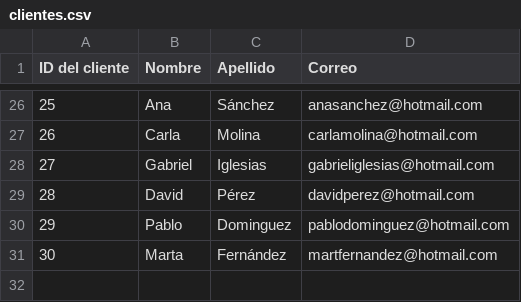
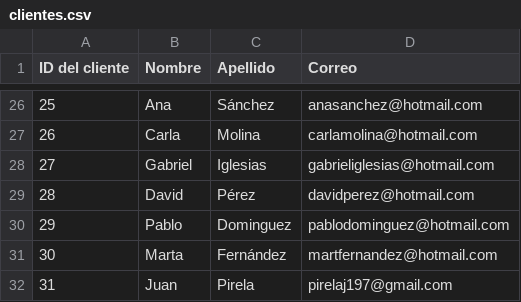
Before and after one commit to MarcialT/Pizzeria, a CSV file: clientes.csv, drawn as a sheet; only a part is shown, gaps mark what is left out.

Commit message:
feat: add new functions, now the program can search clients

```diff
--- a/clientes.csv
+++ b/clientes.csv
@@ -31 +31,2 @@ ID del cliente;Nombre;Apellido;Correo
 30;Marta;Fernández;martfernandez@hotmail.com
+31;Juan;Pirela;pirelaj197@gmail.com
```
Also changed, not shown: 1 other file.
